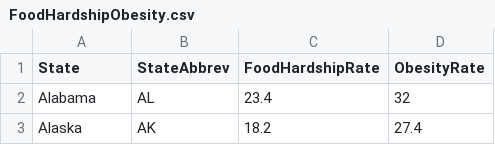
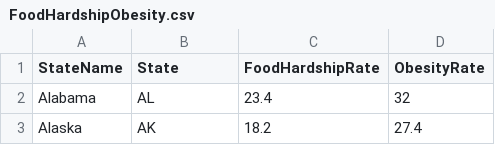
Before and after one commit to OuhscBbmc/DeSheaToothakerIntroStats, a CSV file: Data/FoodHardshipObesity.csv, drawn as a sheet; only a part is shown.

```diff
--- a/Data/FoodHardshipObesity.csv
+++ b/Data/FoodHardshipObesity.csv
@@ -1,2 +1,2 @@
-State,StateAbbrev,FoodHardshipRate,ObesityRate
+StateName,State,FoodHardshipRate,ObesityRate
 Alabama,AL,23.4,32
```
Also changed, not shown: Data/ExercisePregnancy.csv, Data/SmokingTaxes.csv, 3 other files.
